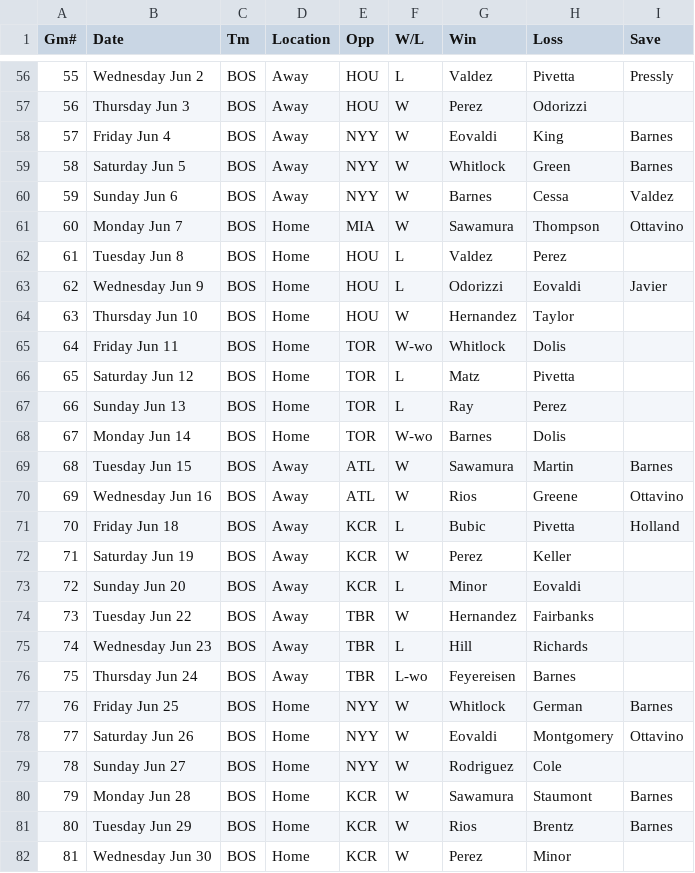
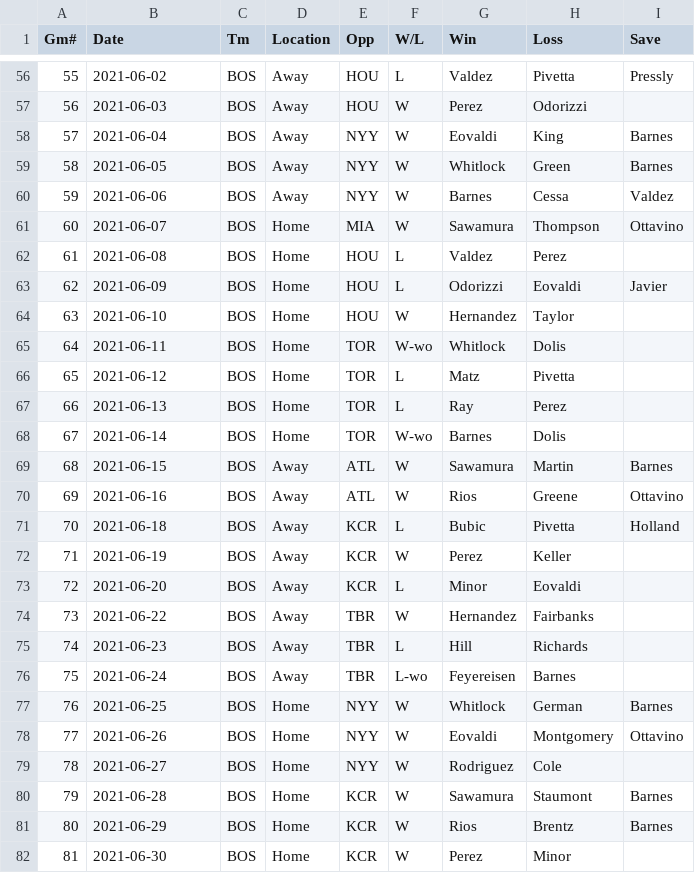
Before and after one commit to sethfriman/baseball_manager, a CSV file: data_directory/redsox_schedule.csv, drawn as a sheet; only a part is shown, gaps mark what is left out; the diff covers the shown part only.

```diff
--- a/data_directory/redsox_schedule.csv
+++ b/data_directory/redsox_schedule.csv
@@ -56,27 +56,27 @@ Gm#,Date,Tm,Location,Opp,W/L,Win,Loss,Save
-55,Wednesday Jun 2,BOS,Away,HOU,L,Valdez,Pivetta,Pressly
-56,Thursday Jun 3,BOS,Away,HOU,W,Perez,Odorizzi,
-57,Friday Jun 4,BOS,Away,NYY,W,Eovaldi,King,Barnes
-58,Saturday Jun 5,BOS,Away,NYY,W,Whitlock,Green,Barnes
-59,Sunday Jun 6,BOS,Away,NYY,W,Barnes,Cessa,Valdez
-60,Monday Jun 7,BOS,Home,MIA,W,Sawamura,Thompson,Ottavino
-61,Tuesday Jun 8,BOS,Home,HOU,L,Valdez,Perez,
-62,Wednesday Jun 9,BOS,Home,HOU,L,Odorizzi,Eovaldi,Javier
-63,Thursday Jun 10,BOS,Home,HOU,W,Hernandez,Taylor,
-64,Friday Jun 11,BOS,Home,TOR,W-wo,Whitlock,Dolis,
-65,Saturday Jun 12,BOS,Home,TOR,L,Matz,Pivetta,
-66,Sunday Jun 13,BOS,Home,TOR,L,Ray,Perez,
-67,Monday Jun 14,BOS,Home,TOR,W-wo,Barnes,Dolis,
-68,Tuesday Jun 15,BOS,Away,ATL,W,Sawamura,Martin,Barnes
-69,Wednesday Jun 16,BOS,Away,ATL,W,Rios,Greene,Ottavino
-70,Friday Jun 18,BOS,Away,KCR,L,Bubic,Pivetta,Holland
-71,Saturday Jun 19,BOS,Away,KCR,W,Perez,Keller,
-72,Sunday Jun 20,BOS,Away,KCR,L,Minor,Eovaldi,
-73,Tuesday Jun 22,BOS,Away,TBR,W,Hernandez,Fairbanks,
-74,Wednesday Jun 23,BOS,Away,TBR,L,Hill,Richards,
-75,Thursday Jun 24,BOS,Away,TBR,L-wo,Feyereisen,Barnes,
-76,Friday Jun 25,BOS,Home,NYY,W,Whitlock,German,Barnes
-77,Saturday Jun 26,BOS,Home,NYY,W,Eovaldi,Montgomery,Ottavino
-78,Sunday Jun 27,BOS,Home,NYY,W,Rodriguez,Cole,
-79,Monday Jun 28,BOS,Home,KCR,W,Sawamura,Staumont,Barnes
-80,Tuesday Jun 29,BOS,Home,KCR,W,Rios,Brentz,Barnes
-81,Wednesday Jun 30,BOS,Home,KCR,W,Perez,Minor,
+55,2021-06-02,BOS,Away,HOU,L,Valdez,Pivetta,Pressly
+56,2021-06-03,BOS,Away,HOU,W,Perez,Odorizzi,
+57,2021-06-04,BOS,Away,NYY,W,Eovaldi,King,Barnes
+58,2021-06-05,BOS,Away,NYY,W,Whitlock,Green,Barnes
+59,2021-06-06,BOS,Away,NYY,W,Barnes,Cessa,Valdez
+60,2021-06-07,BOS,Home,MIA,W,Sawamura,Thompson,Ottavino
+61,2021-06-08,BOS,Home,HOU,L,Valdez,Perez,
+62,2021-06-09,BOS,Home,HOU,L,Odorizzi,Eovaldi,Javier
+63,2021-06-10,BOS,Home,HOU,W,Hernandez,Taylor,
+64,2021-06-11,BOS,Home,TOR,W-wo,Whitlock,Dolis,
+65,2021-06-12,BOS,Home,TOR,L,Matz,Pivetta,
+66,2021-06-13,BOS,Home,TOR,L,Ray,Perez,
+67,2021-06-14,BOS,Home,TOR,W-wo,Barnes,Dolis,
+68,2021-06-15,BOS,Away,ATL,W,Sawamura,Martin,Barnes
+69,2021-06-16,BOS,Away,ATL,W,Rios,Greene,Ottavino
+70,2021-06-18,BOS,Away,KCR,L,Bubic,Pivetta,Holland
+71,2021-06-19,BOS,Away,KCR,W,Perez,Keller,
+72,2021-06-20,BOS,Away,KCR,L,Minor,Eovaldi,
+73,2021-06-22,BOS,Away,TBR,W,Hernandez,Fairbanks,
+74,2021-06-23,BOS,Away,TBR,L,Hill,Richards,
+75,2021-06-24,BOS,Away,TBR,L-wo,Feyereisen,Barnes,
+76,2021-06-25,BOS,Home,NYY,W,Whitlock,German,Barnes
+77,2021-06-26,BOS,Home,NYY,W,Eovaldi,Montgomery,Ottavino
+78,2021-06-27,BOS,Home,NYY,W,Rodriguez,Cole,
+79,2021-06-28,BOS,Home,KCR,W,Sawamura,Staumont,Barnes
+80,2021-06-29,BOS,Home,KCR,W,Rios,Brentz,Barnes
+81,2021-06-30,BOS,Home,KCR,W,Perez,Minor,
```
Also changed, not shown: 135 edited cells elsewhere in this file.
